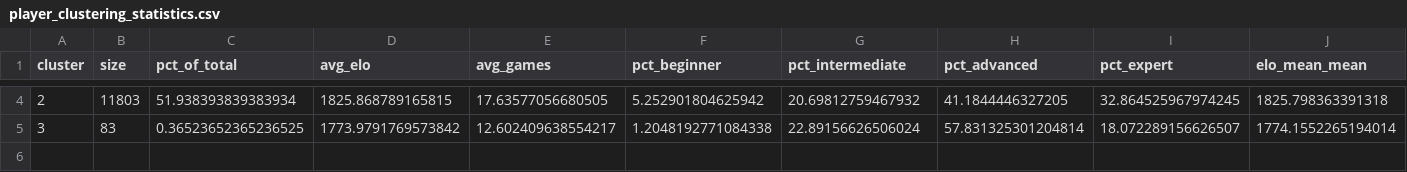
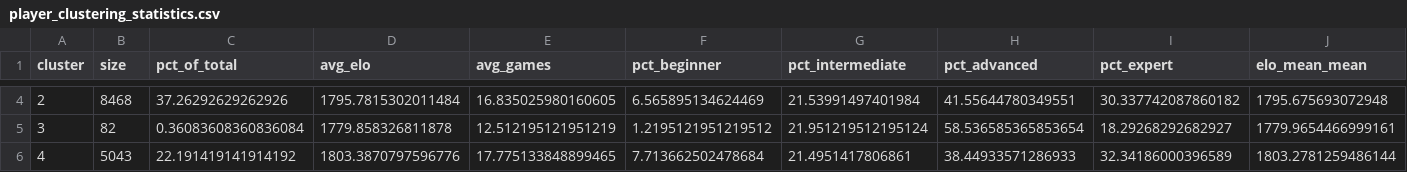
Before and after one commit to Prago2001/ChessInsights, a CSV file: models/player_clustering_statistics.csv, drawn as a sheet; only a part is shown, gaps mark what is left out; rows hold the shown columns only; the diff covers the shown part only; the diff names each change by its address in the sheet, - before the commit and + after, or states it on an @@ line.

```diff
--- a/models/player_clustering_statistics.csv
+++ b/models/player_clustering_statistics.csv
-B4 (size): 11803
+B4 (size): 8468
-C4 (pct_of_total): 51.938393839383934
+C4 (pct_of_total): 37.26292629262926
-D4 (avg_elo): 1825.868789165815
+D4 (avg_elo): 1795.7815302011484
-E4 (avg_games): 17.63577056680505
+E4 (avg_games): 16.835025980160605
-F4 (pct_beginner): 5.252901804625942
+F4 (pct_beginner): 6.565895134624469
-G4 (pct_intermediate): 20.69812759467932
+G4 (pct_intermediate): 21.53991497401984
-H4 (pct_advanced): 41.1844446327205
+H4 (pct_advanced): 41.55644780349551
-I4 (pct_expert): 32.864525967974245
+I4 (pct_expert): 30.337742087860182
-J4 (elo_mean_mean): 1825.798363391318
+J4 (elo_mean_mean): 1795.675693072948
-B5 (size): 83
+B5 (size): 82
-C5 (pct_of_total): 0.36523652365236525
+C5 (pct_of_total): 0.36083608360836084
-D5 (avg_elo): 1773.9791769573842
+D5 (avg_elo): 1779.858326811878
-E5 (avg_games): 12.602409638554217
+E5 (avg_games): 12.512195121951219
-F5 (pct_beginner): 1.2048192771084338
+F5 (pct_beginner): 1.2195121951219512
-G5 (pct_intermediate): 22.89156626506024
+G5 (pct_intermediate): 21.951219512195124
-H5 (pct_advanced): 57.831325301204814
+H5 (pct_advanced): 58.536585365853654
-I5 (pct_expert): 18.072289156626507
+I5 (pct_expert): 18.29268292682927
-J5 (elo_mean_mean): 1774.1552265194014
+J5 (elo_mean_mean): 1779.9654466999161
+row 6: 4 | 5043 | 22.191419141914192 | 1803.3870797596776 | 17.775133848899465 | 7.713662502478684 | 21.4951417806861 | 38.44933571286933 | 32.34186000396589 | 1803.2781259486144
```
Also changed, not shown: 54 edited cells elsewhere in this file, models/skill_classifier_feature_importance.csv, 14 other files.
